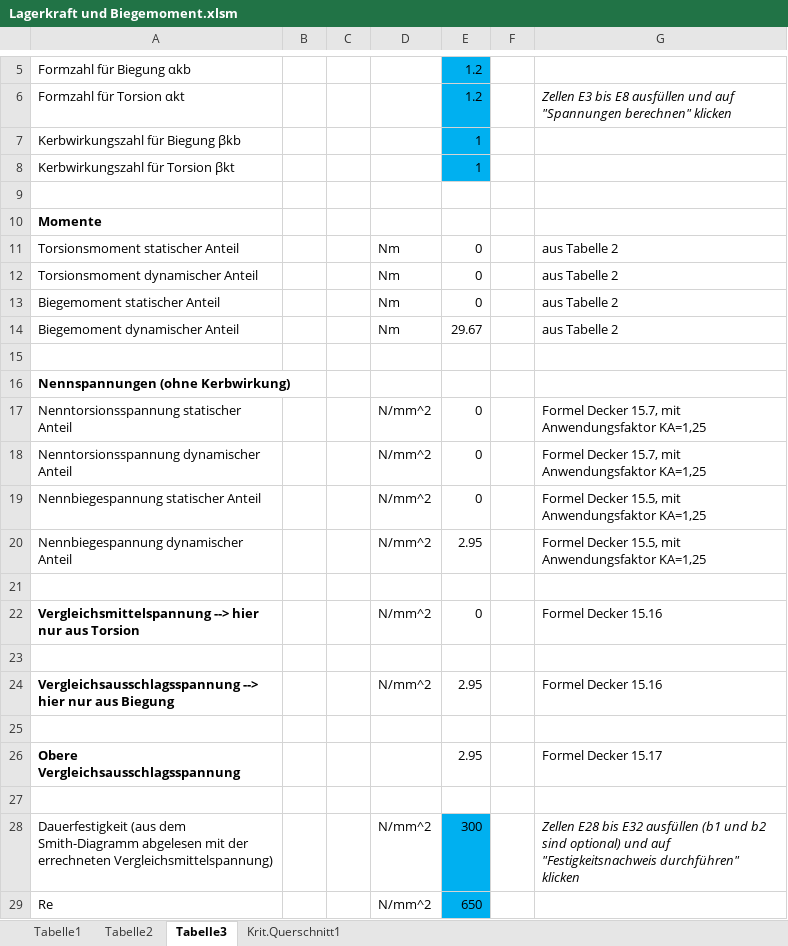
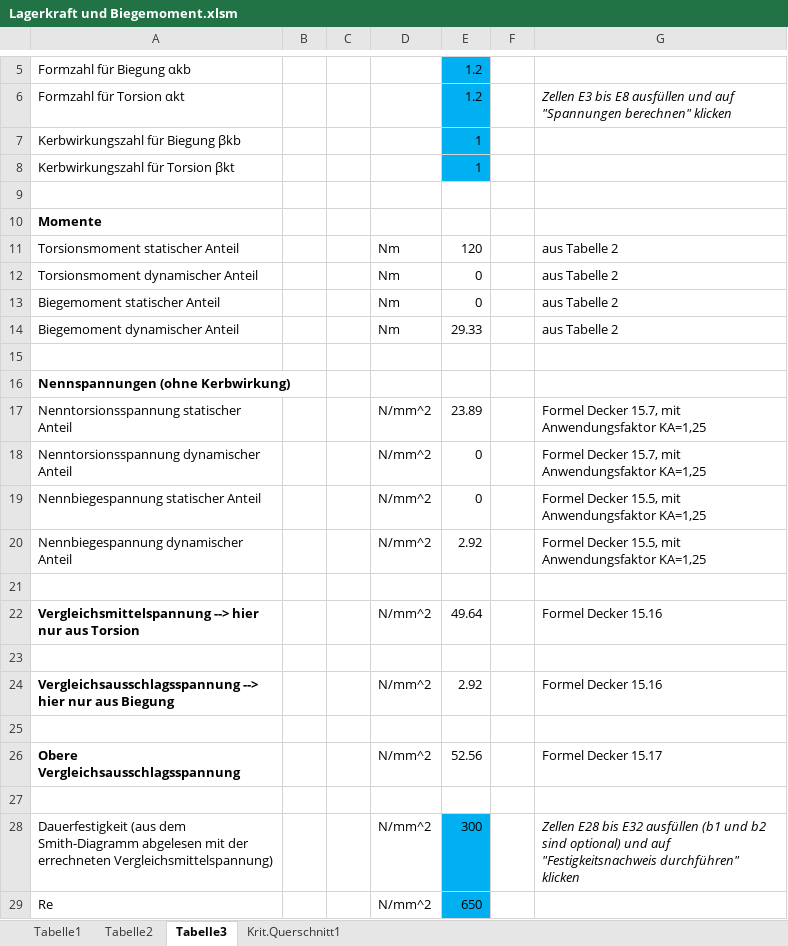
Before and after one commit to MattdewT/KE3, an Excel workbook: Lagerkraft und Biegemoment.xlsm, sheet Tabelle3, drawn as a sheet; only a part is shown, gaps mark what is left out; values as stored, in another font and other column widths than the file's, no borders; charts and pictures not drawn; the diff covers the shown part only; the diff names each change by its address in the sheet, - before the commit and + after, or states it on an @@ line.

```diff
--- a/Lagerkraft und Biegemoment.xlsm (sheet Tabelle3)
+++ b/Lagerkraft und Biegemoment.xlsm (sheet Tabelle3)
-E11: 0
+E11: 120
-E14: 29.67
+E14: 29.33
-E17: 0
+E17: 23.89
-E20: 2.95
+E20: 2.92
-E22: 0
+E22: 49.64
-E24: 2.95
+E24: 2.92
-D26: (empty)
+D26: N/mm^2
-E26: 2.95
+E26: 52.56
```
Also changed, not shown: 4 added rows and 11 edited cells elsewhere in this sheet, charts or pictures, 8 other files.
